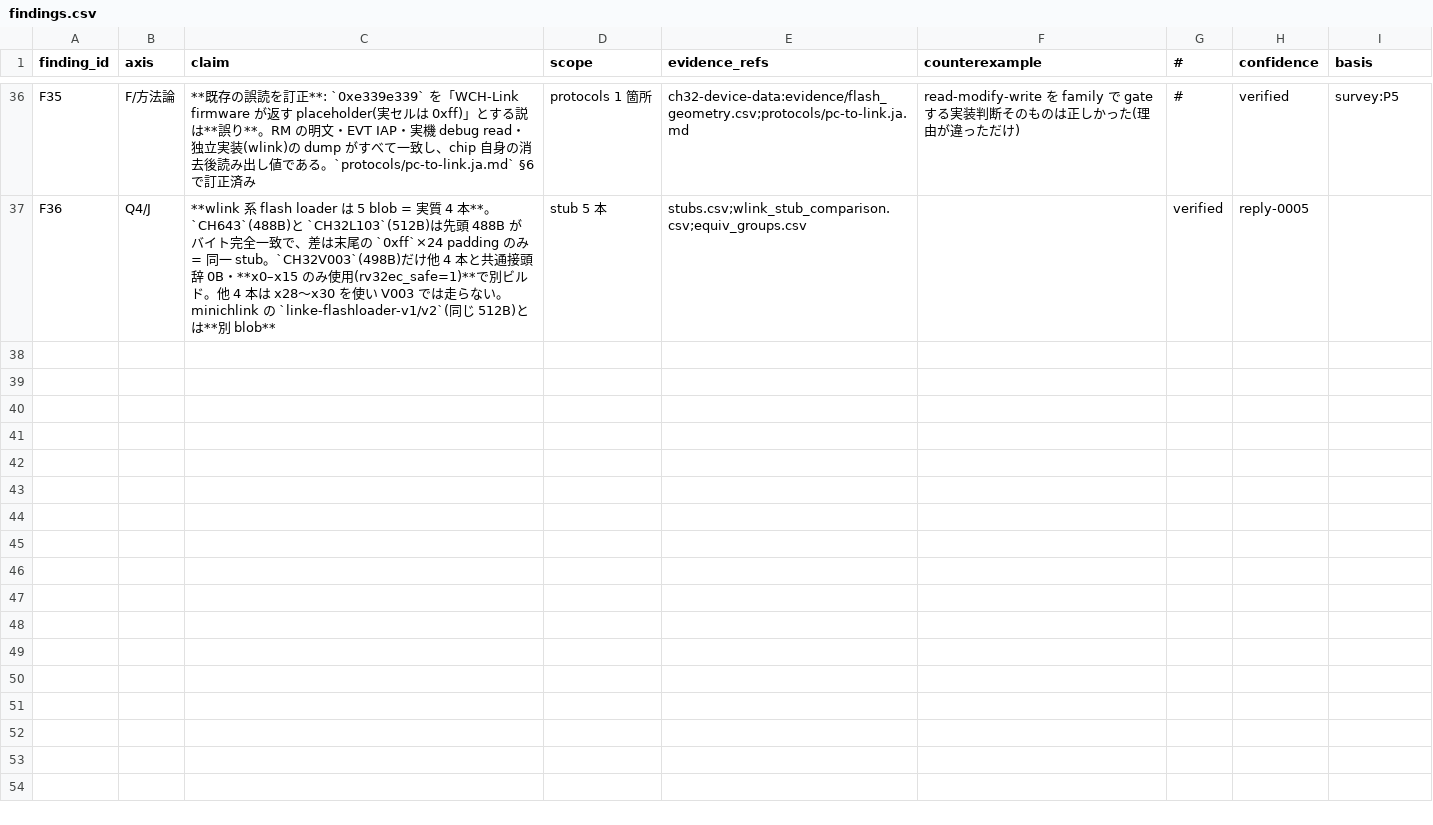
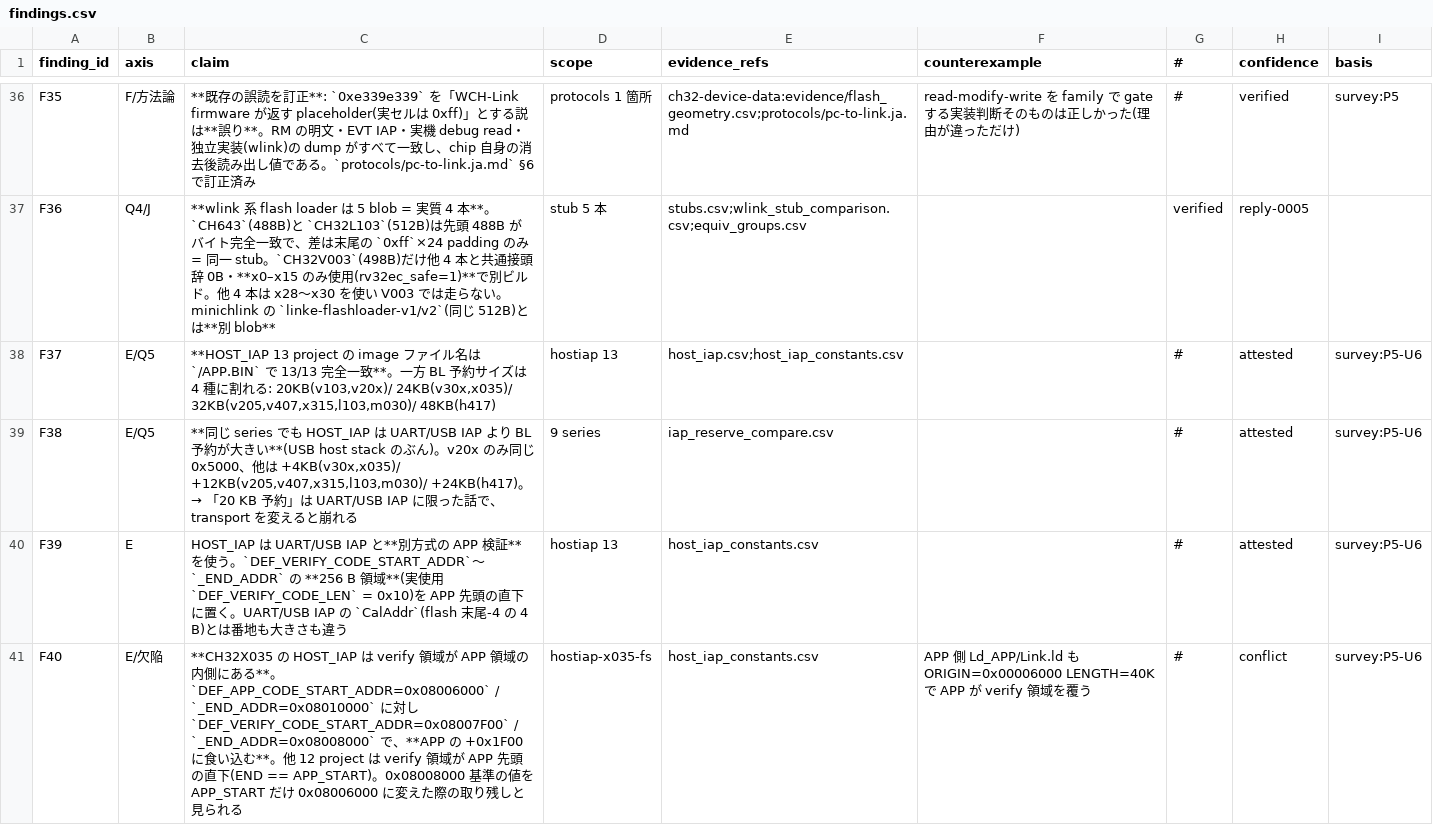
Before and after one commit to ch32-riscv-ug/wch-protocols, a CSV file: references/data/bootloader-survey/findings.csv, drawn as a sheet; only a part is shown, gaps mark what is left out; the diff covers the shown part only; the diff names each change by its address in the sheet, - before the commit and + after, or states it on an @@ line.

```diff
--- a/references/data/bootloader-survey/findings.csv
+++ b/references/data/bootloader-survey/findings.csv
+row 38: F37 | E/Q5 | **HOST_IAP 13 project の image ファイル名は `/APP.BIN` で 13/13 完全一致**。一方 BL 予約サイズは 4 種に割れる: 20KB(v103,v20x)/ 24KB(v30x,x035)/ 32KB(v205,v407,x315,l103,m030)/ 48KB(h417) | hostiap 13 | host_iap.csv;host_iap_constants.csv |  | # | attested | survey:P5-U6
+row 39: F38 | E/Q5 | **同じ series でも HOST_IAP は UART/USB IAP より BL 予約が大きい**(USB host stack のぶん)。v20x のみ同じ 0x5000、他は +4KB(v30x,x035)/ +12KB(v205,v407,x315,l103,m030)/ +24KB(h417)。→ 「20 KB 予約」は UART/USB IAP に限った話で、transport を変えると崩れる | 9 series | iap_reserve_compare.csv |  | # | attested | survey:P5-U6
+row 40: F39 | E | HOST_IAP は UART/USB IAP と**別方式の APP 検証**を使う。`DEF_VERIFY_CODE_START_ADDR`〜`_END_ADDR` の **256 B 領域**(実使用 `DEF_VERIFY_CODE_LEN` = 0x10)を APP 先頭の直下に置く。UART/USB IAP の `CalAddr`(flash 末尾-4 の 4 B)とは番地も大きさも違う | hostiap 13 | host_iap_constants.csv |  | # | attested | survey:P5-U6
+row 41: F40 | E/欠陥 | **CH32X035 の HOST_IAP は verify 領域が APP 領域の内側にある**。`DEF_APP_CODE_START_ADDR=0x08006000` / `_END_ADDR=0x08010000` に対し `DEF_VERIFY_CODE_START_ADDR=0x08007F00` / `_END_ADDR=0x08008000` で、**APP の +0x1F00 に食い込む**。他 12 project は verify 領域が APP 先頭の直下(END == APP_START)。0x08008000 基準の値を APP_START だけ 0x08006000 に変えた際の取り残しと見られる | hostiap-x035-fs | host_iap_constants.csv | APP 側 Ld_APP/Link.ld も ORIGIN=0x00006000 LENGTH=40K で APP が verify 領域を覆う | # | conflict | survey:P5-U6
```
Also changed, not shown: 3 added rows elsewhere in this file, references/data/bootloader-survey/subordinate_targets.csv, 9 other files.
